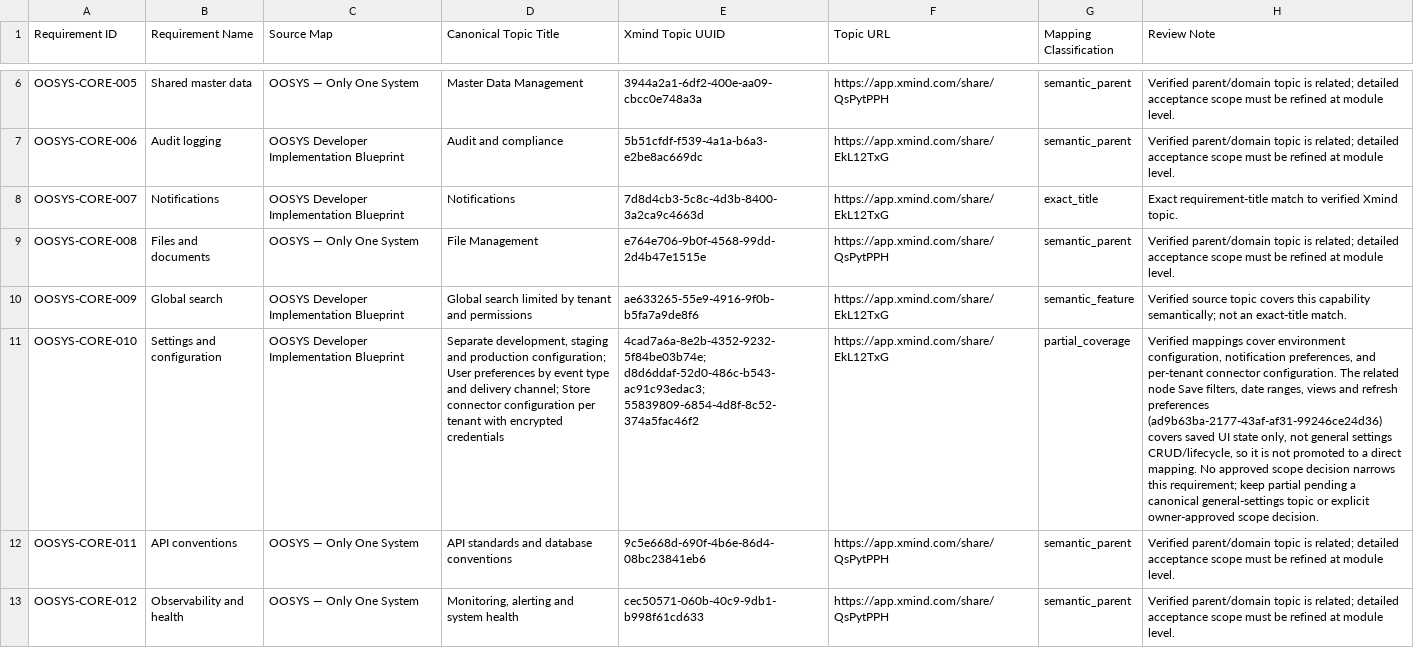
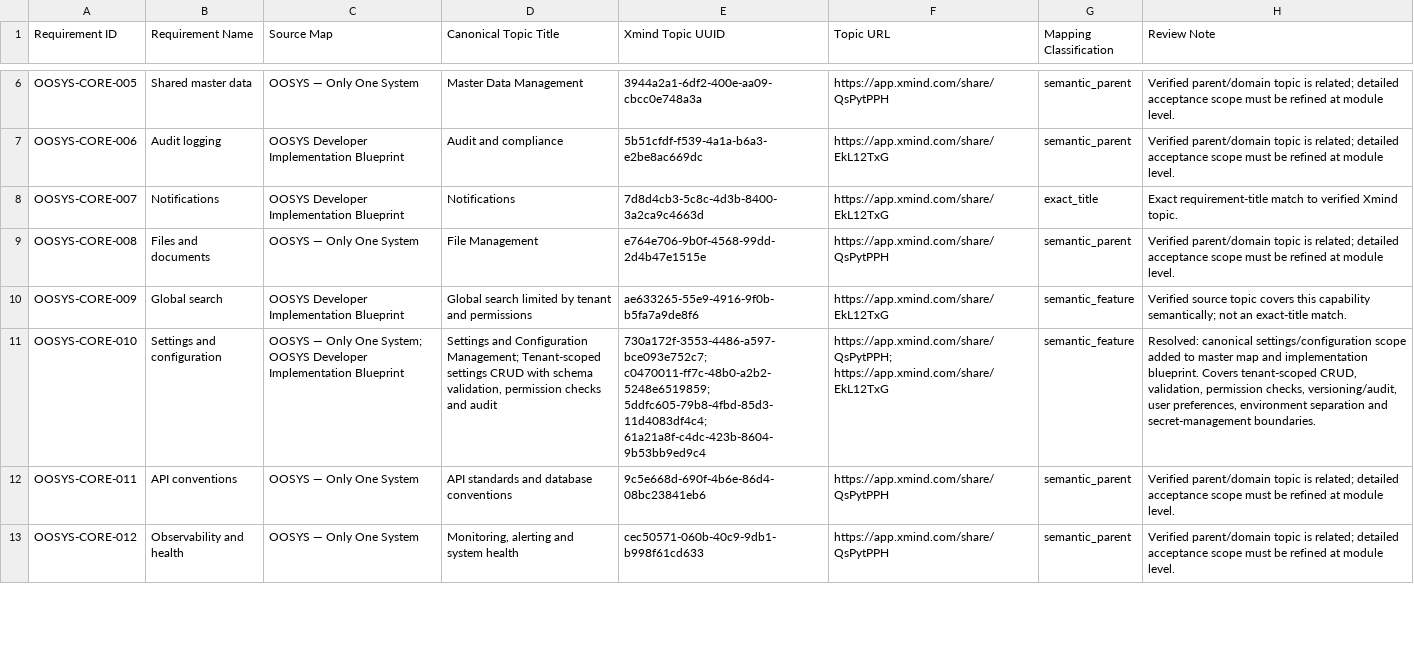
Before and after one commit to chesterchong-dev/OOSYS, a CSV file: docs/requirements/REQUIREMENT_SOURCE_NODE_CROSSWALK.csv, drawn as a sheet; only a part is shown, gaps mark what is left out; the diff covers the shown part only; the diff names each change by its address in the sheet, - before the commit and + after, or states it on an @@ line.

Commit message:
Resolve Phase 00 source traceability and record CI evidence

```diff
--- a/docs/requirements/REQUIREMENT_SOURCE_NODE_CROSSWALK.csv
+++ b/docs/requirements/REQUIREMENT_SOURCE_NODE_CROSSWALK.csv
-C11 (Source Map): OOSYS Developer Implementation…
+C11 (Source Map): OOSYS — Only One System; OOSYS Developer Implementation…
-D11 (Canonical Topic Title): Separate development, staging and production configuration; User preferences by event type and delivery channel; Store connector configuration per tenant with encrypted credentials
+D11 (Canonical Topic Title): Settings and Configuration Management; Tenant-scoped settings CRUD with schema validation, permission checks and audit
-E11 (Xmind Topic UUID): 4cad7a6a-8e2b-4352-9232-5f84be03b74e; d8d6ddaf-52d0-486c-b543-ac91c93edac3; 55839809-6854-4d8f-8c52-374a5fac46f2
+E11 (Xmind Topic UUID): 730a172f-3553-4486-a597-bce093e752c7; c0470011-ff7c-48b0-a2b2-5248e6519859; 5ddfc605-79b8-4fbd-85d3-11d4083df4c4; 61a21a8f-c4dc-423b-8604-9b53bb9ed9c4
-F11 (Topic URL): https://app.xmind.com/share/EkL12TxG
+F11 (Topic URL): https://app.xmind.com/share/QsPytPPH; https://app.xmind.com/share/EkL12TxG
-G11 (Mapping Classification): partial_coverage
+G11 (Mapping Classification): semantic_feature
-H11 (Review Note): Verified mappings cover environment configuration, notification preferences, and per-tenant connector configuration. The related node Save filters, date ranges, views and refresh preferences (ad9b63ba-2177-43af-af31-99246ce24d36) covers saved UI state only, not general settings CRUD/lifecycle, so it is not promoted to a direct mapping. No approved scope decision narrows this requirement; keep partial pending a canonical general-settings topic or explicit owner-approved scope decision.
+H11 (Review Note): Resolved: canonical settings/configuration scope added to master map and implementation blueprint. Covers tenant-scoped CRUD, validation, permission checks, versioning/audit, user preferences, environment separation and secret-management boundaries.
```
Also changed, not shown: 12 edited cells elsewhere in this file, docs/requirements/requirements_register.csv, 1 other file.
